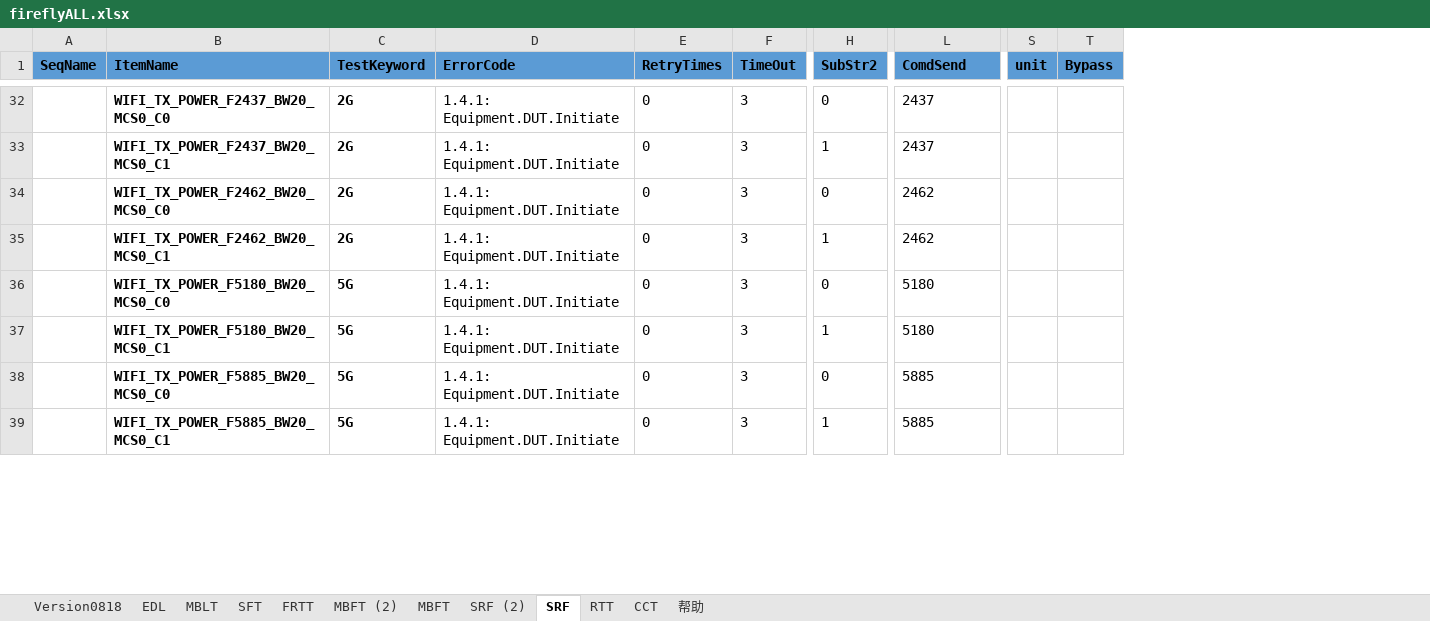
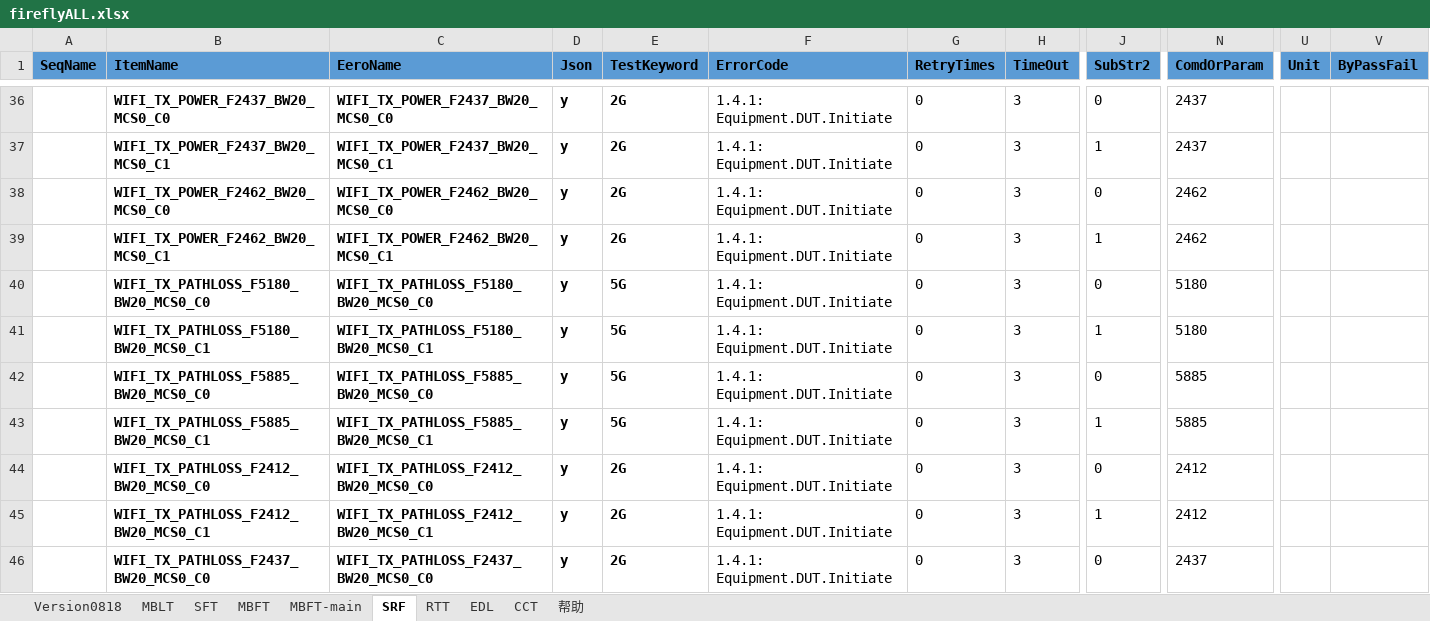
Before and after one commit to ShenSteven/AutoPlasticOmnium, an Excel workbook: scripts/fireflyALL.xlsx, sheet SRF, drawn as a sheet; only a part is shown, gaps mark what is left out; values as stored, in another font and other column widths than the file's, no borders; removed rows and columns are numbered as before the commit, all else as after; rows hold the shown columns only; the diff covers the shown part only; the diff names each change by its address in the sheet, - before the commit and + after, or states it on an @@ line.

```diff
--- a/scripts/fireflyALL.xlsx (sheet SRF)
+++ b/scripts/fireflyALL.xlsx (sheet SRF)
-sheet tab: SRF (2)
+sheet tab: MBFT-main
-sheet tab: FRTT
-sheet tab: MBFT (2)
@@ sheet tab order changed: Version0818 | MBLT | SFT | MBFT | MBFT-main | SRF | RTT | EDL | CCT | 帮助 @@
+column C (EeroName), rows 36-43: WIFI_TX_POWER_F2437_BW20_MCS0_C0 | WIFI_TX_POWER_F2437_BW20_MCS0_C1 | WIFI_TX_POWER_F2462_BW20_MCS0_C0 | WIFI_TX_POWER_F2462_BW20_MCS0_C1 | WIFI_TX_PATHLOSS_F5180_BW20_MCS0_C0 | WIFI_TX_PATHLOSS_F5180_BW20_MCS0_C1 | WIFI_TX_PATHLOSS_F5885_BW20_MCS0_C0 | WIFI_TX_PATHLOSS_F5885_BW20_MCS0_C1
+column D (Json), rows 36-43: all y
-column S (unit), empty
-column T (Bypass), empty
+column U (Unit), empty
+column V (ByPassFail), empty
-N1: ComdSend
+N1: ComdOrParam
-B40 (ItemName): WIFI_TX_POWER_F5180_BW20_MCS0_C0
+B40 (ItemName): WIFI_TX_PATHLOSS_F5180_BW20_MCS0_C0
-B41 (ItemName): WIFI_TX_POWER_F5180_BW20_MCS0_C1
+B41 (ItemName): WIFI_TX_PATHLOSS_F5180_BW20_MCS0_C1
-B42 (ItemName): WIFI_TX_POWER_F5885_BW20_MCS0_C0
+B42 (ItemName): WIFI_TX_PATHLOSS_F5885_BW20_MCS0_C0
-B43 (ItemName): WIFI_TX_POWER_F5885_BW20_MCS0_C1
+B43 (ItemName): WIFI_TX_PATHLOSS_F5885_BW20_MCS0_C1
+row 44:  | WIFI_TX_PATHLOSS_F2412_BW20_MCS0_C0 | WIFI_TX_PATHLOSS_F2412_BW20_MCS0_C0 | y | 2G | 1.4.1: Equipment.DUT.Initiate | 0 | 3 | 0 | 2412
+row 45:  | WIFI_TX_PATHLOSS_F2412_BW20_MCS0_C1 | WIFI_TX_PATHLOSS_F2412_BW20_MCS0_C1 | y | 2G | 1.4.1: Equipment.DUT.Initiate | 0 | 3 | 1 | 2412
+row 46:  | WIFI_TX_PATHLOSS_F2437_BW20_MCS0_C0 | WIFI_TX_PATHLOSS_F2437_BW20_MCS0_C0 | y | 2G | 1.4.1: Equipment.DUT.Initiate | 0 | 3 | 0 | 2437
```
Also changed, not shown: 23 added rows, 2 removed rows, 46 edited cells and cell formats elsewhere in this sheet, sheet MBFT-main, sheet MBFT, sheet MBLT, sheet 帮助, sheet RTT, sheet SFT, 3 more sheets, 3 other files.
